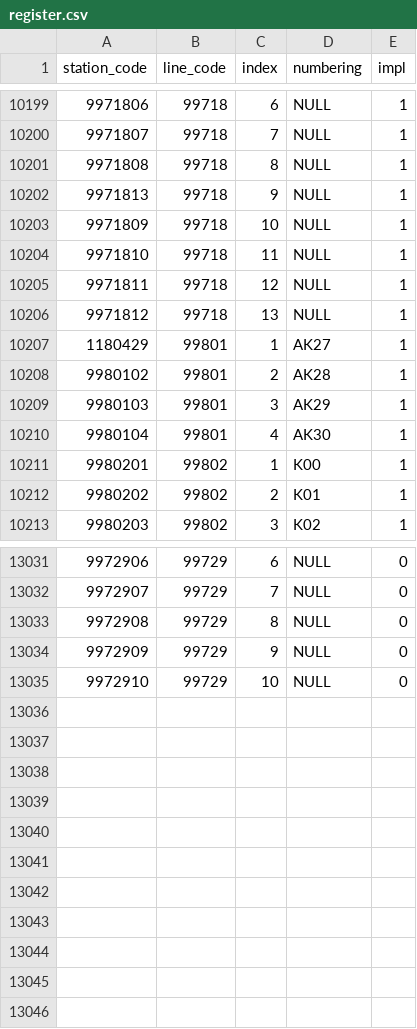
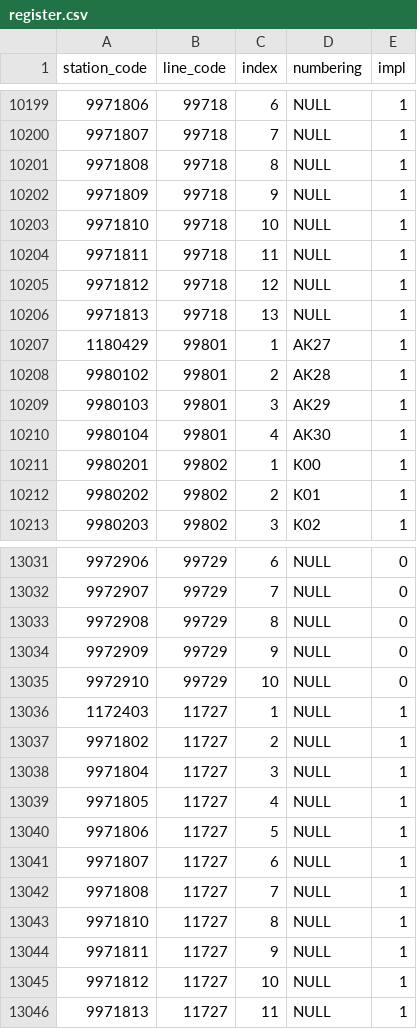
Before and after one commit to Seo-4d696b75/station_database, a CSV file: out/register.csv, drawn as a sheet; only a part is shown, gaps mark what is left out.

```diff
--- a/out/register.csv
+++ b/out/register.csv
@@ -10201,7 +10201,7 @@ station_code,line_code,index,numbering,impl
 9971808,99718,8,NULL,1
-9971813,99718,9,NULL,1
-9971809,99718,10,NULL,1
-9971810,99718,11,NULL,1
-9971811,99718,12,NULL,1
-9971812,99718,13,NULL,1
+9971809,99718,9,NULL,1
+9971810,99718,10,NULL,1
+9971811,99718,11,NULL,1
+9971812,99718,12,NULL,1
+9971813,99718,13,NULL,1
 1180429,99801,1,AK27,1
@@ -13035 +13035,12 @@ station_code,line_code,index,numbering,impl
 9972910,99729,10,NULL,0
+1172403,11727,1,NULL,1
+9971802,11727,2,NULL,1
+9971804,11727,3,NULL,1
+9971805,11727,4,NULL,1
+9971806,11727,5,NULL,1
+9971807,11727,6,NULL,1
+9971808,11727,7,NULL,1
+9971810,11727,8,NULL,1
+9971811,11727,9,NULL,1
+9971812,11727,10,NULL,1
+9971813,11727,11,NULL,1
```
Also changed, not shown: out/line.csv, src/line.csv, 9 other files.
